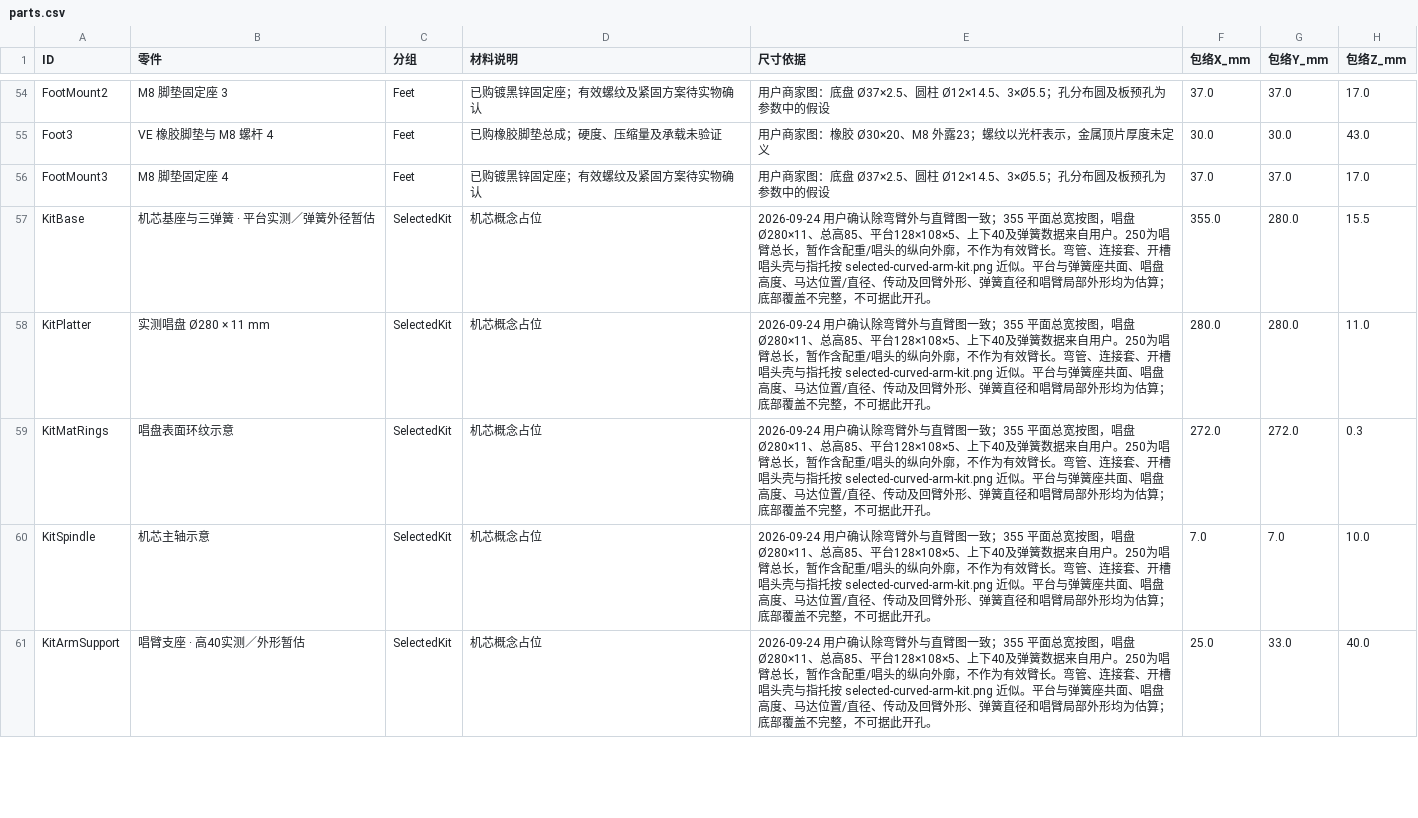
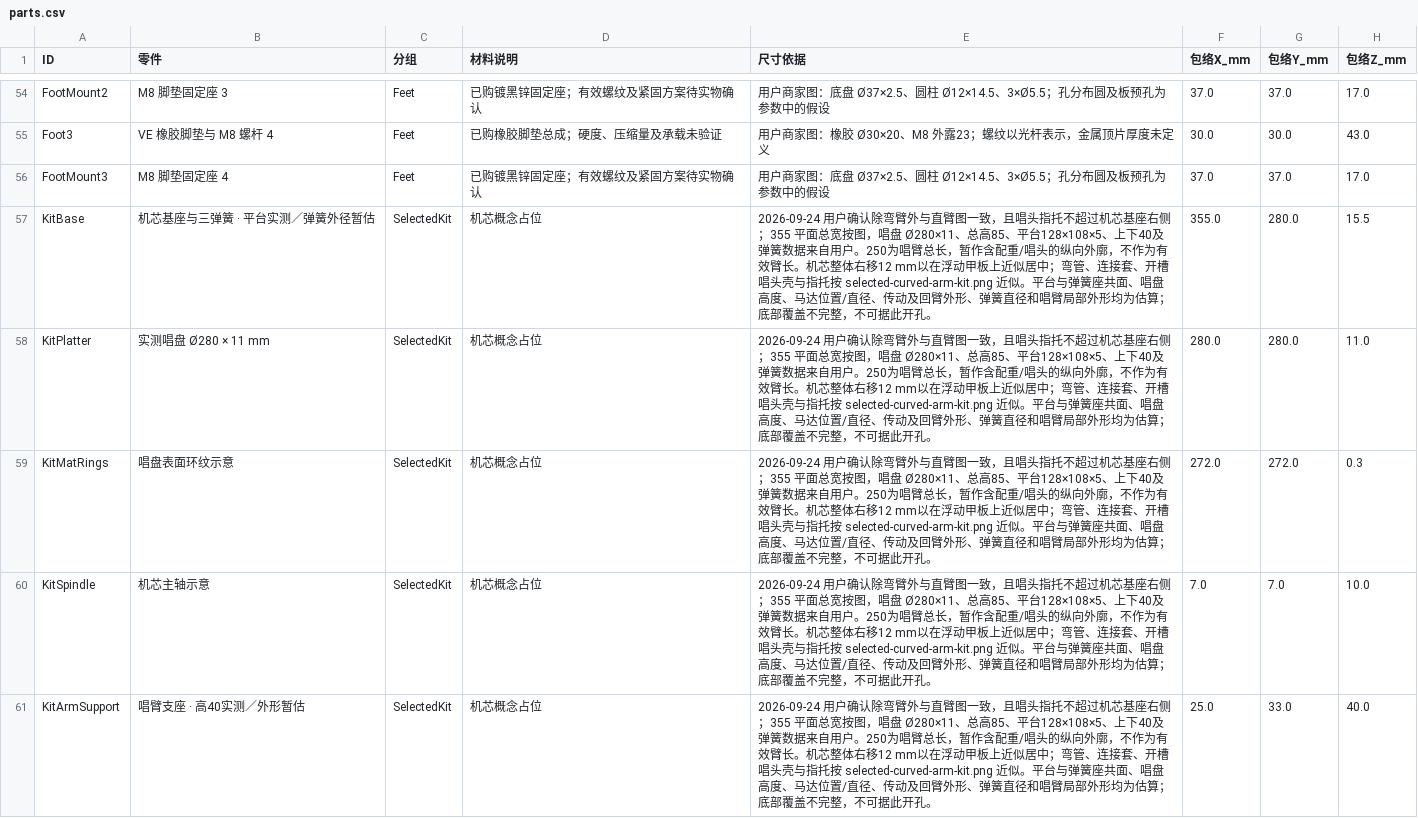
Before and after one commit to miclle/vinyl-record-player, a CSV file: cad/parts.csv, drawn as a sheet; only a part is shown, gaps mark what is left out; the diff covers the shown part only.

```diff
--- a/cad/parts.csv
+++ b/cad/parts.csv
@@ -56,6 +56,6 @@ Foot3,VE 橡胶脚垫与 M8 螺杆 4,Feet,已购橡胶脚垫总成；硬度、
 FootMount3,M8 脚垫固定座 4,Feet,已购镀黑锌固定座；有效螺纹及紧固方案待实物确认,用户商家图：底盘 Ø37×2.5、圆柱 Ø12×14.5、3×Ø5.5；孔分布圆及板预孔为参数中的假设,37.0,37.0,17.0
-KitBase,机芯基座与三弹簧 · 平台实测／弹簧外径暂估,SelectedKit,机芯概念占位,2026-09-24 用户确认除弯臂外与直臂图一致；355 平面总宽按图，唱盘 Ø280×11、总高85、平台128×108×5、上下40及弹簧数据来自用户。250为唱臂总长，暂作含配重/唱头的纵向外廓，不作为有效臂长。弯管、连接套、开槽唱头壳与指托按 selected-curved-arm-kit.png 近似。平台与弹簧座共面、唱盘高度、马达位置/直径、传动及回臂外形、弹簧直径和唱臂局部外形均为估算；底部覆盖不完整，不可据此开孔。,355.0,280.0,15.5
-KitPlatter,实测唱盘 Ø280 × 11 mm,SelectedKit,机芯概念占位,2026-09-24 用户确认除弯臂外与直臂图一致；355 平面总宽按图，唱盘 Ø280×11、总高85、平台128×108×5、上下40及弹簧数据来自用户。250为唱臂总长，暂作含配重/唱头的纵向外廓，不作为有效臂长。弯管、连接套、开槽唱头壳与指托按 selected-curved-arm-kit.png 近似。平台与弹簧座共面、唱盘高度、马达位置/直径、传动及回臂外形、弹簧直径和唱臂局部外形均为估算；底部覆盖不完整，不可据此开孔。,280.0,280.0,11.0
-KitMatRings,唱盘表面环纹示意,SelectedKit,机芯概念占位,2026-09-24 用户确认除弯臂外与直臂图一致；355 平面总宽按图，唱盘 Ø280×11、总高85、平台128×108×5、上下40及弹簧数据来自用户。250为唱臂总长，暂作含配重/唱头的纵向外廓，不作为有效臂长。弯管、连接套、开槽唱头壳与指托按 selected-curved-arm-kit.png 近似。平台与弹簧座共面、唱盘高度、马达位置/直径、传动及回臂外形、弹簧直径和唱臂局部外形均为估算；底部覆盖不完整，不可据此开孔。,272.0,272.0,0.3
-KitSpindle,机芯主轴示意,SelectedKit,机芯概念占位,2026-09-24 用户确认除弯臂外与直臂图一致；355 平面总宽按图，唱盘 Ø280×11、总高85、平台128×108×5、上下40及弹簧数据来自用户。250为唱臂总长，暂作含配重/唱头的纵向外廓，不作为有效臂长。弯管、连接套、开槽唱头壳与指托按 selected-curved-arm-kit.png 近似。平台与弹簧座共面、唱盘高度、马达位置/直径、传动及回臂外形、弹簧直径和唱臂局部外形均为估算；底部覆盖不完整，不可据此开孔。,7.0,7.0,10.0
-KitArmSupport,唱臂支座 · 高40实测／外形暂估,SelectedKit,机芯概念占位,2026-09-24 用户确认除弯臂外与直臂图一致；355 平面总宽按图，唱盘 Ø280×11、总高85、平台128×108×5、上下40及弹簧数据来自用户。250为唱臂总长，暂作含配重/唱头的纵向外廓，不作为有效臂长。弯管、连接套、开槽唱头壳与指托按 selected-curved-arm-kit.png 近似。平台与弹簧座共面、唱盘高度、马达位置/直径、传动及回臂外形、弹簧直径和唱臂局部外形均为估算；底部覆盖不完整，不可据此开孔。,25.0,33.0,40.0
+KitBase,机芯基座与三弹簧 · 平台实测／弹簧外径暂估,SelectedKit,机芯概念占位,2026-09-24 用户确认除弯臂外与直臂图一致，且唱头指托不超过机芯基座右侧；355 平面总宽按图，唱盘 Ø280×11、总高85、平台128×108×5、上下40及弹簧数据来自用户。250为唱臂总长，暂作含配重/唱头的纵向外廓，不作为有效臂长。机芯整体右移12 mm以在浮动甲板上近似居中；弯管、连接套、开槽唱头壳与指托按 selected-curved-arm-kit.png 近似。平台与弹簧座共面、唱盘高度、马达位置/直径、传动及回臂外形、弹簧直径和唱臂局部外形均为估算；底部覆盖不完整，不可据此开孔。,355.0,280.0,15.5
+KitPlatter,实测唱盘 Ø280 × 11 mm,SelectedKit,机芯概念占位,2026-09-24 用户确认除弯臂外与直臂图一致，且唱头指托不超过机芯基座右侧；355 平面总宽按图，唱盘 Ø280×11、总高85、平台128×108×5、上下40及弹簧数据来自用户。250为唱臂总长，暂作含配重/唱头的纵向外廓，不作为有效臂长。机芯整体右移12 mm以在浮动甲板上近似居中；弯管、连接套、开槽唱头壳与指托按 selected-curved-arm-kit.png 近似。平台与弹簧座共面、唱盘高度、马达位置/直径、传动及回臂外形、弹簧直径和唱臂局部外形均为估算；底部覆盖不完整，不可据此开孔。,280.0,280.0,11.0
+KitMatRings,唱盘表面环纹示意,SelectedKit,机芯概念占位,2026-09-24 用户确认除弯臂外与直臂图一致，且唱头指托不超过机芯基座右侧；355 平面总宽按图，唱盘 Ø280×11、总高85、平台128×108×5、上下40及弹簧数据来自用户。250为唱臂总长，暂作含配重/唱头的纵向外廓，不作为有效臂长。机芯整体右移12 mm以在浮动甲板上近似居中；弯管、连接套、开槽唱头壳与指托按 selected-curved-arm-kit.png 近似。平台与弹簧座共面、唱盘高度、马达位置/直径、传动及回臂外形、弹簧直径和唱臂局部外形均为估算；底部覆盖不完整，不可据此开孔。,272.0,272.0,0.3
+KitSpindle,机芯主轴示意,SelectedKit,机芯概念占位,2026-09-24 用户确认除弯臂外与直臂图一致，且唱头指托不超过机芯基座右侧；355 平面总宽按图，唱盘 Ø280×11、总高85、平台128×108×5、上下40及弹簧数据来自用户。250为唱臂总长，暂作含配重/唱头的纵向外廓，不作为有效臂长。机芯整体右移12 mm以在浮动甲板上近似居中；弯管、连接套、开槽唱头壳与指托按 selected-curved-arm-kit.png 近似。平台与弹簧座共面、唱盘高度、马达位置/直径、传动及回臂外形、弹簧直径和唱臂局部外形均为估算；底部覆盖不完整，不可据此开孔。,7.0,7.0,10.0
+KitArmSupport,唱臂支座 · 高40实测／外形暂估,SelectedKit,机芯概念占位,2026-09-24 用户确认除弯臂外与直臂图一致，且唱头指托不超过机芯基座右侧；355 平面总宽按图，唱盘 Ø280×11、总高85、平台128×108×5、上下40及弹簧数据来自用户。250为唱臂总长，暂作含配重/唱头的纵向外廓，不作为有效臂长。机芯整体右移12 mm以在浮动甲板上近似居中；弯管、连接套、开槽唱头壳与指托按 selected-curved-arm-kit.png 近似。平台与弹簧座共面、唱盘高度、马达位置/直径、传动及回臂外形、弹簧直径和唱臂局部外形均为估算；底部覆盖不完整，不可据此开孔。,25.0,33.0,40.0
```
Also changed, not shown: 6 edited cells elsewhere in this file, 40 other files.
